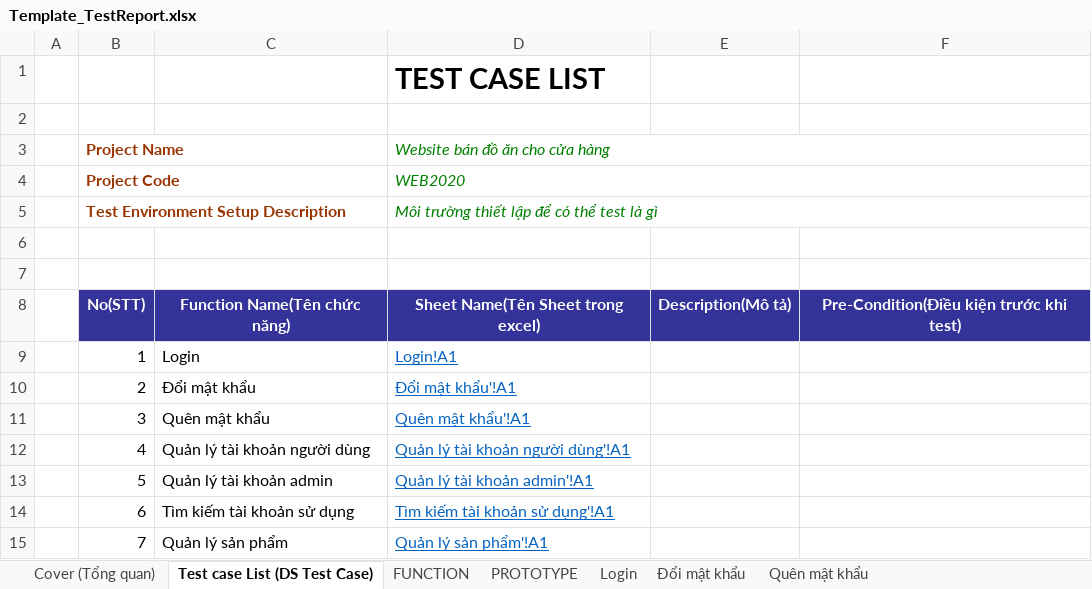
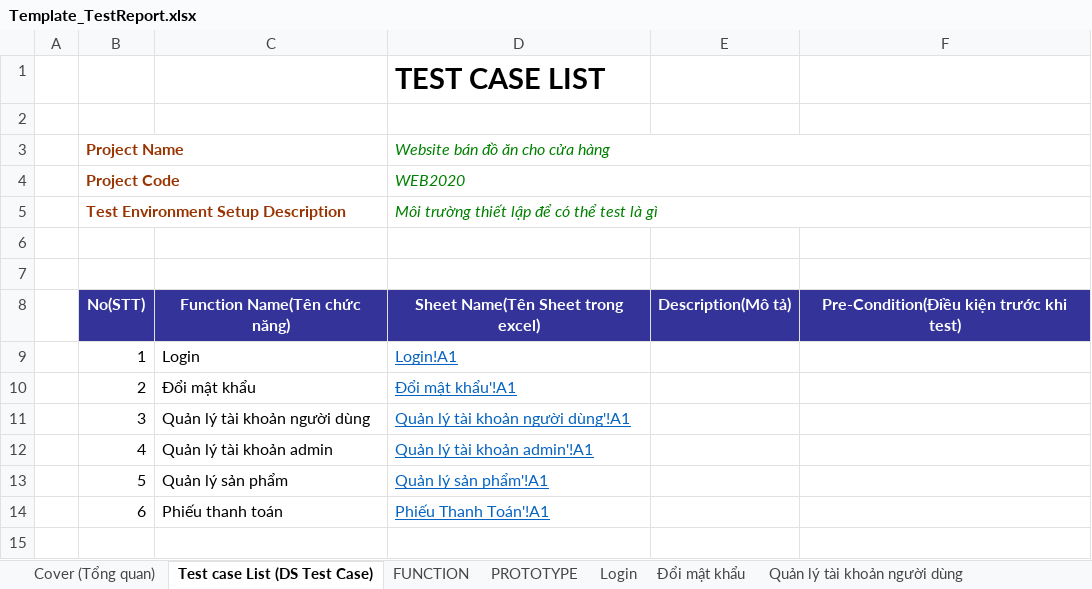
Before and after one commit to sowngl123S/Nhom3-pt14304-ud, an Excel workbook: 2.Test/Template_TestReport.xlsx, sheet Test case List (DS Test Case), drawn as a sheet; values as stored, in another font and other column widths than the file's, no borders; charts and pictures not drawn; the diff names each change by its address in the sheet, - before the commit and + after, or states it on an @@ line.

Commit message:
Update Template_TestReport.xlsx

```diff
--- a/2.Test/Template_TestReport.xlsx (sheet Test case List (DS Test Case))
+++ b/2.Test/Template_TestReport.xlsx (sheet Test case List (DS Test Case))
-sheet tab: Quên mật khẩu
-C11: Quên mật khẩu
+C11: Quản lý tài khoản người dùng
-D11 (Website bán đồ ăn cho cửa hàng): Quên mật khẩu'!A1
+D11 (Website bán đồ ăn cho cửa hàng): Quản lý tài khoản người dùng'!A1
-C12: Quản lý tài khoản người dùng
+C12: Quản lý tài khoản admin
-D12 (Website bán đồ ăn cho cửa hàng): Quản lý tài khoản người dùng'!A1
+D12 (Website bán đồ ăn cho cửa hàng): Quản lý tài khoản admin'!A1
-C13: Quản lý tài khoản admin
+C13: Quản lý sản phẩm
-D13 (Website bán đồ ăn cho cửa hàng): Quản lý tài khoản admin'!A1
+D13 (Website bán đồ ăn cho cửa hàng): Quản lý sản phẩm'!A1
-C14: Tìm kiếm tài khoản sử dụng
+C14: Phiếu thanh toán
-D14 (Website bán đồ ăn cho cửa hàng): Tìm kiếm tài khoản sử dụng'!A1
+D14 (Website bán đồ ăn cho cửa hàng): Phiếu Thanh Toán'!A1
-row 15:  | 7 | Quản lý sản phẩm | Quản lý sản phẩm'!A1
```
Also changed, not shown: sheet Quản lý tài khoản người dùng, sheet Đổi mật khẩu, sheet Test Report, sheet FUNCTION, sheet Login, sheet Quản lý tài khoản admin, other sheet tabs.
